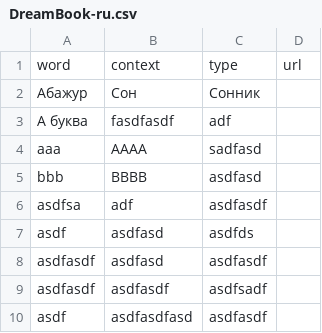
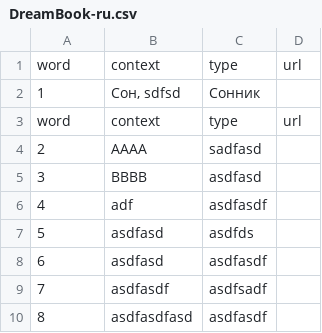
Before and after one commit to volodg/Astrozodiak, a CSV file: migrationTools/DreamBook-ru.csv, drawn as a sheet.

```diff
--- a/migrationTools/DreamBook-ru.csv
+++ b/migrationTools/DreamBook-ru.csv
@@ -1,10 +1,10 @@
 word,context,type,url
-Абажур,"Сон",Сонник,
-А буква,fasdfasdf,adf,
-aaa,AAAA,sadfasd,
-bbb,BBBB,asdfasd,
-asdfsa,adf,asdfasdf,
-asdf,asdfasd,asdfds,
-asdfasdf,asdfasd,asdfasdf,
-asdfasdf,asdfasdf,asdfsadf,
-asdf,asdfasdfasd,asdfasdf,
+1,"Сон, sdfsd",Сонник,
+word,context,type,url
+2,AAAA,sadfasd,
+3,BBBB,asdfasd,
+4,adf,asdfasdf,
+5,asdfasd,asdfds,
+6,asdfasd,asdfasdf,
+7,asdfasdf,asdfsadf,
+8,asdfasdfasd,asdfasdf,
```
Also changed, not shown: 1 other file.
